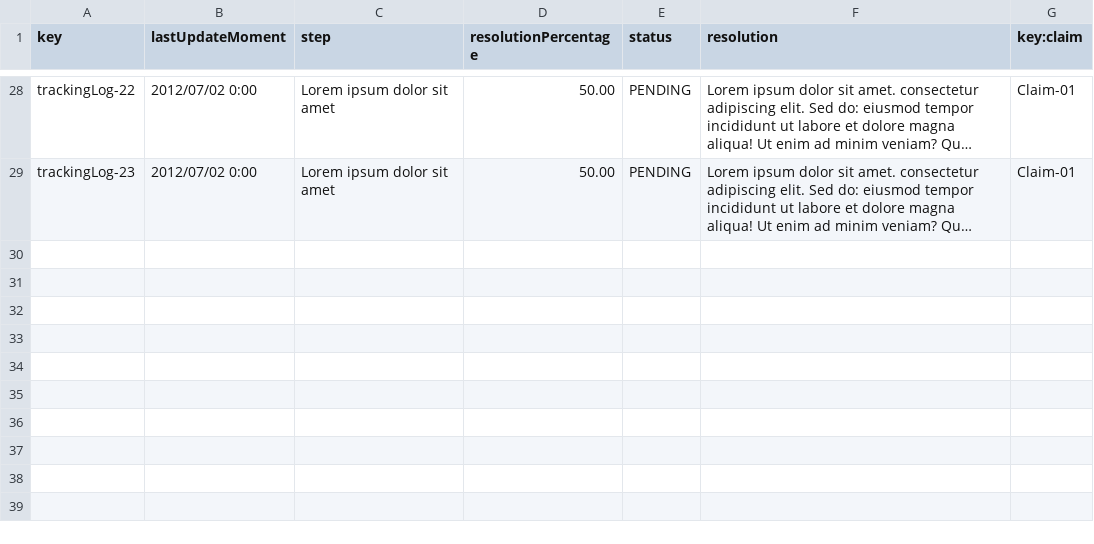
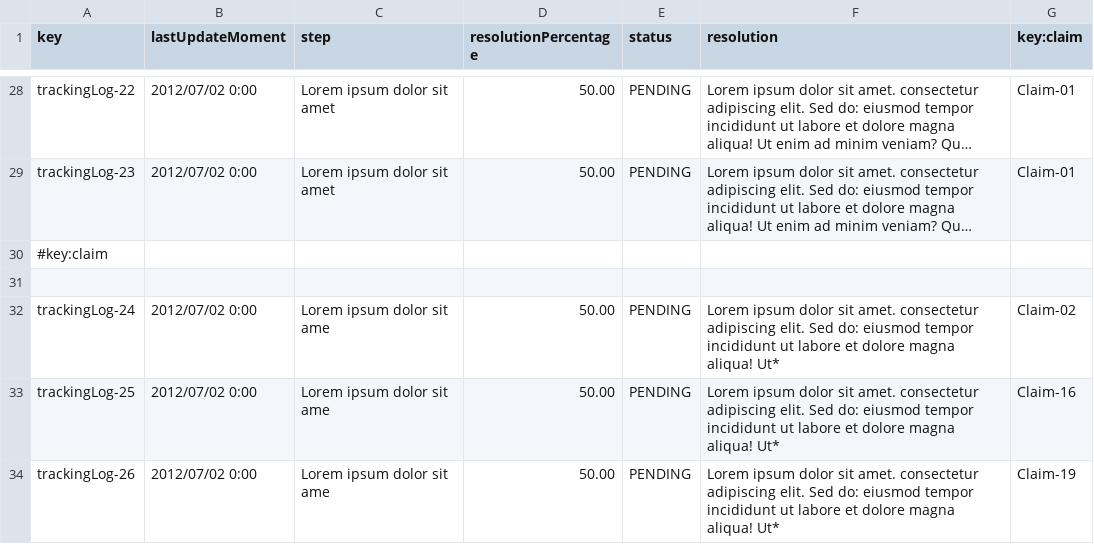
Before and after one commit to paugonpae67/Acme-ANS, a CSV file: src/main/resources/WEB-INF/data/sample/trackingLog.csv, drawn as a sheet; only a part is shown, gaps mark what is left out; long unchanged cells end in …; the diff names each change by its address in the sheet, - before the commit and + after, or states it on an @@ line.

```diff
--- a/src/main/resources/WEB-INF/data/sample/trackingLog.csv
+++ b/src/main/resources/WEB-INF/data/sample/trackingLog.csv
+row 30: #key:claim
+row 31: (empty)
+row 32: trackingLog-24 | 2012/07/02 0:00 | Lorem ipsum dolor sit ame | 50.00 | PENDING | Lorem ipsum dolor sit amet. consectetur adipiscing elit. Sed do: eiusmod tempor incididunt ut labore et dolore magna aliqua! Ut* | Claim-02
+row 33: trackingLog-25 | 2012/07/02 0:00 | Lorem ipsum dolor sit ame | 50.00 | PENDING | Lorem ipsum dolor sit amet. consectetur adipiscing elit. Sed do: eiusmod tempor incididunt ut labore et dolore magna aliqua! Ut* | Claim-16
+row 34: trackingLog-26 | 2012/07/02 0:00 | Lorem ipsum dolor sit ame | 50.00 | PENDING | Lorem ipsum dolor sit amet. consectetur adipiscing elit. Sed do: eiusmod tempor incididunt ut labore et dolore magna aliqua! Ut* | Claim-19
```
Also changed, not shown: src/main/resources/WEB-INF/data/sample/assistanceAgent.csv, src/main/resources/WEB-INF/data/sample/claim.csv, 1 other file.
